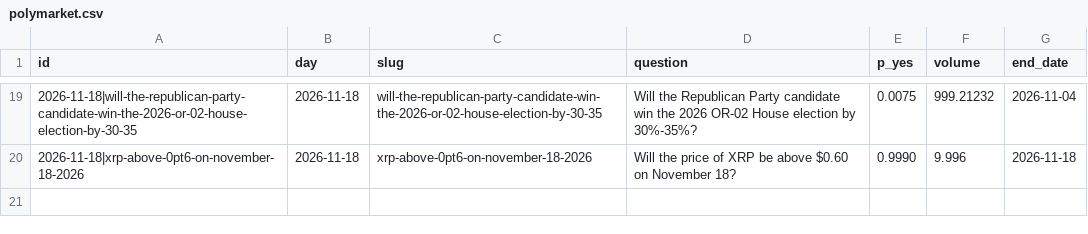
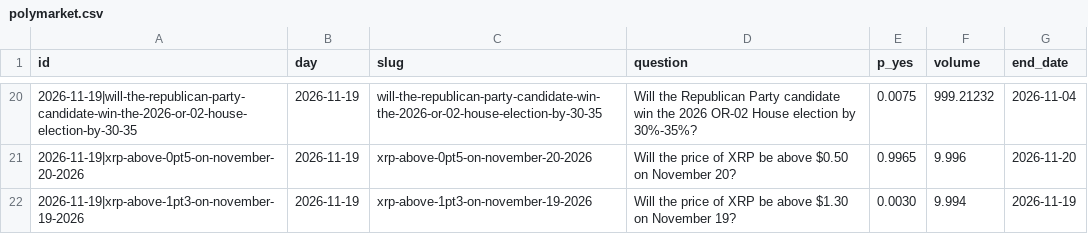
Before and after one commit to Leontim696/BND-Global-Trading-Intelligence, a CSV file: polymarket.csv, drawn as a sheet; only a part is shown, gaps mark what is left out; the diff covers the shown part only.

```diff
--- a/polymarket.csv
+++ b/polymarket.csv
@@ -19,2 +20,3 @@ id,day,slug,question,p_yes,volume,end_date
-2026-11-18|will-the-republican-party-candidate-win-the-2026-or-02-house-election-by-30-35,2026-11-18,will-the-republican-party-candidate-win-the-2026-or-02-house-election-by-30-35,Will the Republican Party candidate win the 2026 OR-02 House election by 30%-35%?,0.0075,999.21232,2026-11-04
-2026-11-18|xrp-above-0pt6-on-november-18-2026,2026-11-18,xrp-above-0pt6-on-november-18-2026,Will the price of XRP be above $0.60 on November 18?,0.9990,9.996,2026-11-18
+2026-11-19|will-the-republican-party-candidate-win-the-2026-or-02-house-election-by-30-35,2026-11-19,will-the-republican-party-candidate-win-the-2026-or-02-house-election-by-30-35,Will the Republican Party candidate win the 2026 OR-02 House election by 30%-35%?,0.0075,999.21232,2026-11-04
+2026-11-19|xrp-above-0pt5-on-november-20-2026,2026-11-19,xrp-above-0pt5-on-november-20-2026,Will the price of XRP be above $0.50 on November 20?,0.9965,9.996,2026-11-20
+2026-11-19|xrp-above-1pt3-on-november-19-2026,2026-11-19,xrp-above-1pt3-on-november-19-2026,Will the price of XRP be above $1.30 on November 19?,0.0030,9.994,2026-11-19
```
Also changed, not shown: 10 added rows, 9 removed rows and 16 edited cells elsewhere in this file, fred.csv, 1 other file.
